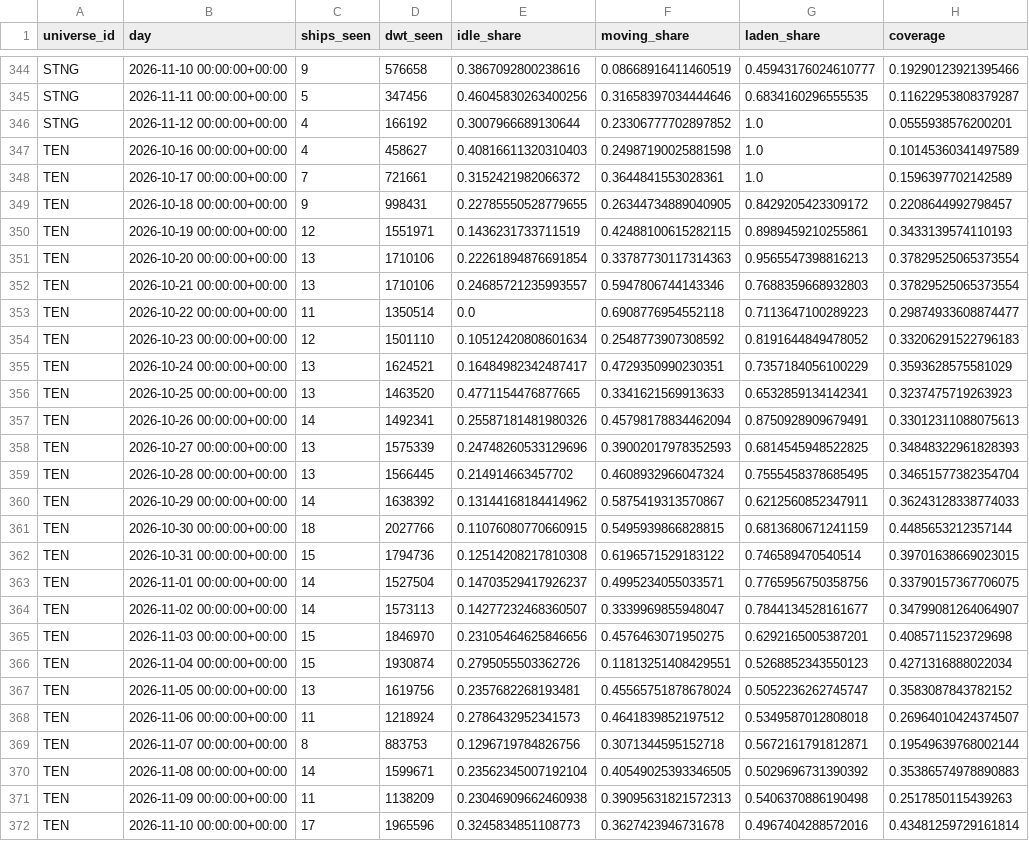
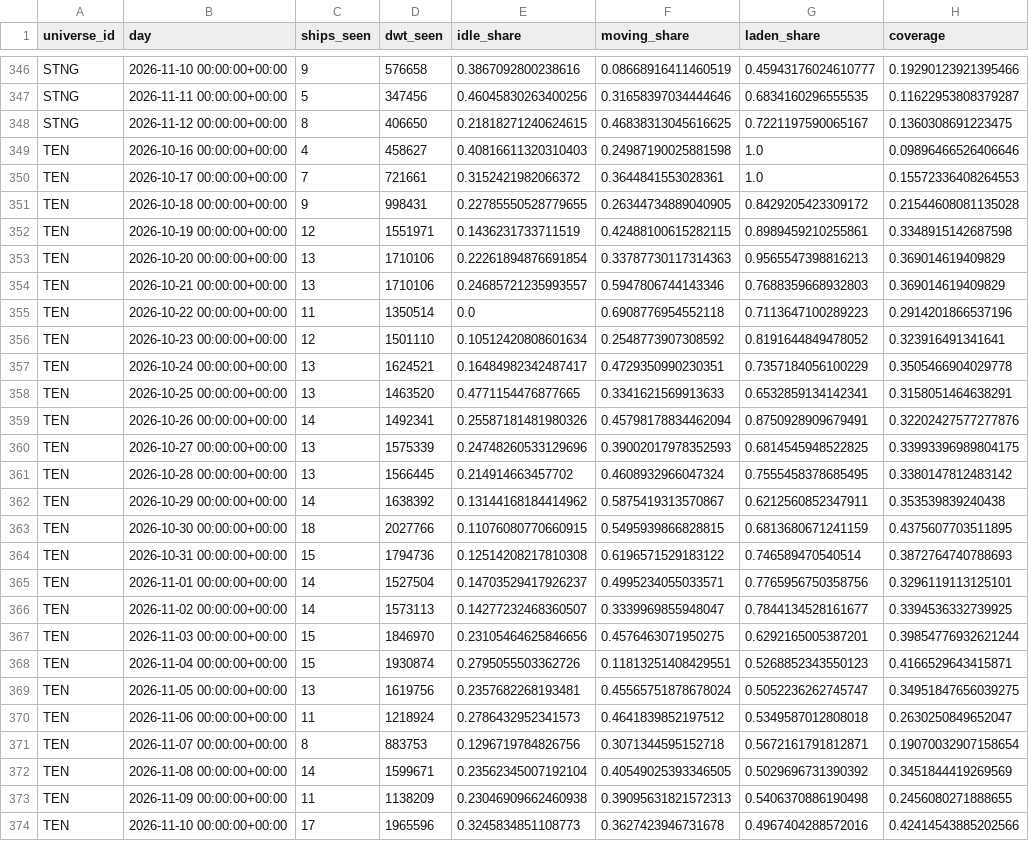
Before and after one commit to ambekarhrush/shipping-long-short-lab, a CSV file: data/fleet/company_signals.csv, drawn as a sheet; only a part is shown, gaps mark what is left out; removed rows and columns are numbered as before the commit, all else as after; the diff covers the shown part only; the diff names each change by its address in the sheet, - before the commit and + after, or states it on an @@ line.

Commit message:
FleetWatch snapshot 2026-11-12T13:01Z

```diff
--- a/data/fleet/company_signals.csv
+++ b/data/fleet/company_signals.csv
-row 346: STNG | 2026-11-12 00:00:00+00:00 | 4 | 166192 | 0.3007966689130644 | 0.23306777702897852 | 1.0 | 0.0555938576200201
+row 348: STNG | 2026-11-12 00:00:00+00:00 | 8 | 406650 | 0.21818271240624615 | 0.46838313045616625 | 0.7221197590065167 | 0.1360308691223475
-H349 (coverage): 0.10145360341497589
+H349 (coverage): 0.09896466526406646
-H350 (coverage): 0.1596397702142589
+H350 (coverage): 0.15572336408264553
-H351 (coverage): 0.2208644992798457
+H351 (coverage): 0.21544608081135028
-H352 (coverage): 0.3433139574110193
+H352 (coverage): 0.3348915142687598
-H353:H354 (coverage): 0.37829525065373554
+H353:H354 (coverage): 0.369014619409829
-H355 (coverage): 0.29874933608874477
+H355 (coverage): 0.2914201866537196
-H356 (coverage): 0.33206291522796183
+H356 (coverage): 0.323916491341641
-H357 (coverage): 0.3593628575581029
+H357 (coverage): 0.3505466904029778
-H358 (coverage): 0.3237475719263923
+H358 (coverage): 0.3158051464638291
-H359 (coverage): 0.33012311088075613
+H359 (coverage): 0.32202427577277876
-H360 (coverage): 0.34848322961828393
+H360 (coverage): 0.33993396989804175
-H361 (coverage): 0.34651577382354704
+H361 (coverage): 0.3380147812483142
-H362 (coverage): 0.36243128338774033
+H362 (coverage): 0.353539839240438
-H363 (coverage): 0.4485653212357144
+H363 (coverage): 0.4375607703511895
-H364 (coverage): 0.39701638669023015
+H364 (coverage): 0.3872764740788693
-H365 (coverage): 0.33790157367706075
+H365 (coverage): 0.3296119113125101
-H366 (coverage): 0.34799081264064907
+H366 (coverage): 0.3394536332739925
-H367 (coverage): 0.4085711523729698
+H367 (coverage): 0.39854776932621244
-H368 (coverage): 0.4271316888022034
+H368 (coverage): 0.4166529643415871
-H369 (coverage): 0.3583087843782152
+H369 (coverage): 0.34951847656039275
-H370 (coverage): 0.26964010424374507
+H370 (coverage): 0.2630250849652047
-H371 (coverage): 0.19549639768002144
+H371 (coverage): 0.19070032907158654
-H372 (coverage): 0.35386574978890883
+H372 (coverage): 0.3451844419269569
-H373 (coverage): 0.2517850115439263
+H373 (coverage): 0.2456080271888655
-H374 (coverage): 0.43481259729161814
+H374 (coverage): 0.42414543885202566
```
Also changed, not shown: 6 added rows, 4 removed rows and 76 edited cells elsewhere in this file, data/fleet/collector_log.csv, data/fleet/identity.csv, 3 other files.
